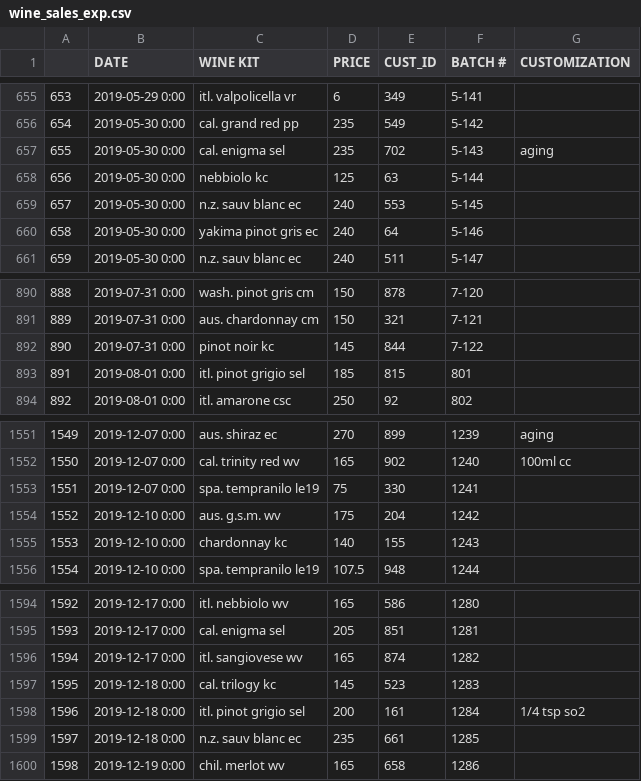
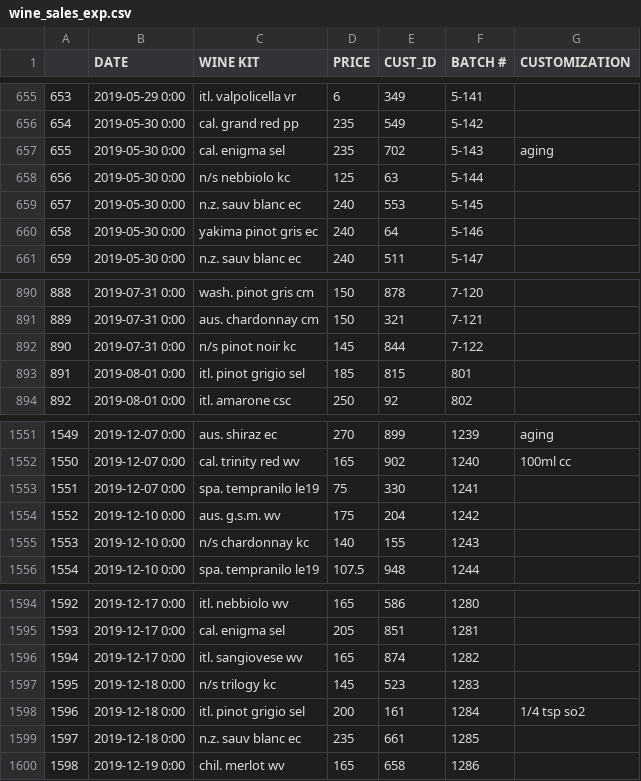
Before and after one commit to pjlcharlton/wine_sales_analysis, a CSV file: wine_sales_exp.csv, drawn as a sheet; only a part is shown, gaps mark what is left out.

Commit message:
Tagged kc kits with correct origin

```diff
--- a/wine_sales_exp.csv
+++ b/wine_sales_exp.csv
@@ -657,3 +657,3 @@
 655,2019-05-30 0:00,cal. enigma sel,235,702,5-143, aging
-656,2019-05-30 0:00,nebbiolo kc,125,63,5-144,
+656,2019-05-30 0:00,n/s nebbiolo kc,125,63,5-144,
 657,2019-05-30 0:00,n.z. sauv blanc ec,240,553,5-145,
@@ -891,3 +891,3 @@
 889,2019-07-31 0:00,aus. chardonnay cm,150,321,7-121,
-890,2019-07-31 0:00,pinot noir kc,145,844,7-122,
+890,2019-07-31 0:00,n/s pinot noir kc,145,844,7-122,
 891,2019-08-01 0:00,itl. pinot grigio sel,185,815,801,
@@ -1554,3 +1554,3 @@
 1552,2019-12-10 0:00,aus. g.s.m. wv,175,204,1242,
-1553,2019-12-10 0:00,chardonnay kc,140,155,1243,
+1553,2019-12-10 0:00,n/s chardonnay kc,140,155,1243,
 1554,2019-12-10 0:00,spa. tempranilo le19,107.5,948,1244,
@@ -1596,3 +1596,3 @@
 1594,2019-12-17 0:00,itl. sangiovese wv,165,874,1282,
-1595,2019-12-18 0:00,cal. trilogy kc,145,523,1283,
+1595,2019-12-18 0:00,n/s trilogy kc,145,523,1283,
 1596,2019-12-18 0:00,itl. pinot grigio sel,200,161,1284, 1/4 tsp so2
```
